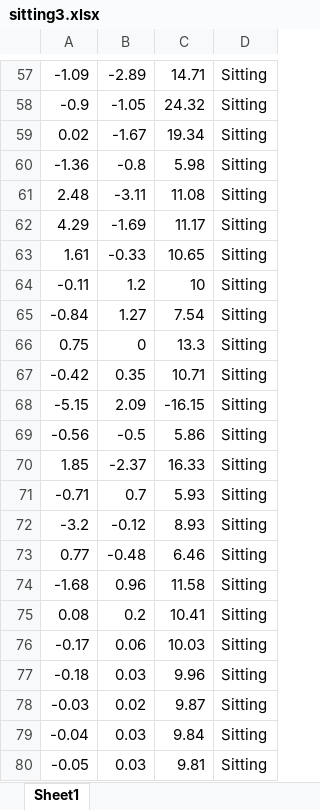
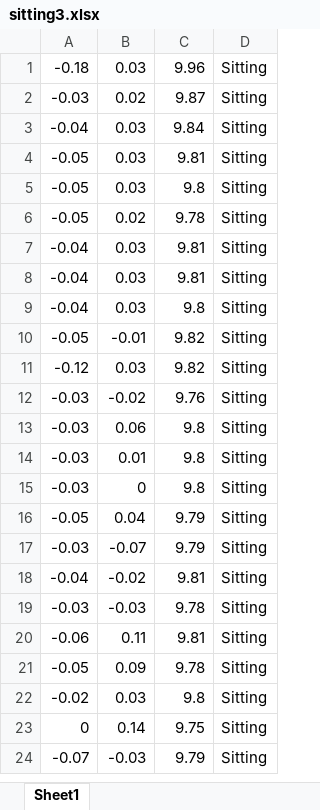
Before and after one commit to yousefkhaled282/Human-Activity-Recognition, an Excel workbook: Data Aquisation/Yaseen/sitting3.xlsx, sheet Sheet1, drawn as a sheet; only a part is shown, gaps mark what is left out; the shorter side is filled out with more unchanged rows; values as stored, in another font and other column widths than the file's, no borders; the diff covers the shown part only; the diff names each change by its address in the sheet, - before the commit and + after, or states it on an @@ line.

```diff
--- a/Data Aquisation/Yaseen/sitting3.xlsx (sheet Sheet1)
+++ b/Data Aquisation/Yaseen/sitting3.xlsx (sheet Sheet1)
-row 57: -1.09 | -2.89 | 14.71 | Sitting
-row 58: -0.9 | -1.05 | 24.32 | Sitting
-row 59: 0.02 | -1.67 | 19.34 | Sitting
-row 60: -1.36 | -0.8 | 5.98 | Sitting
-row 61: 2.48 | -3.11 | 11.08 | Sitting
-row 62: 4.29 | -1.69 | 11.17 | Sitting
-row 63: 1.61 | -0.33 | 10.65 | Sitting
-row 64: -0.11 | 1.2 | 10 | Sitting
-row 65: -0.84 | 1.27 | 7.54 | Sitting
-row 66: 0.75 | 0 | 13.3 | Sitting
-row 67: -0.42 | 0.35 | 10.71 | Sitting
-row 68: -5.15 | 2.09 | -16.15 | Sitting
-row 69: -0.56 | -0.5 | 5.86 | Sitting
-row 70: 1.85 | -2.37 | 16.33 | Sitting
-row 71: -0.71 | 0.7 | 5.93 | Sitting
-row 72: -3.2 | -0.12 | 8.93 | Sitting
-row 73: 0.77 | -0.48 | 6.46 | Sitting
-row 74: -1.68 | 0.96 | 11.58 | Sitting
-row 75: 0.08 | 0.2 | 10.41 | Sitting
-row 76: -0.17 | 0.06 | 10.03 | Sitting
```
Also changed, not shown: 107 removed rows elsewhere in this sheet, Data Aquisation/Mustafa Abdelaziz/downstairs0.xlsx, Data Aquisation/Mustafa Abdelaziz/downstairs1.xlsx, 21 other files.
